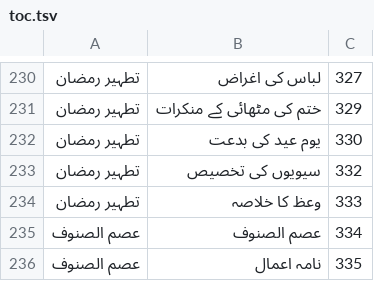
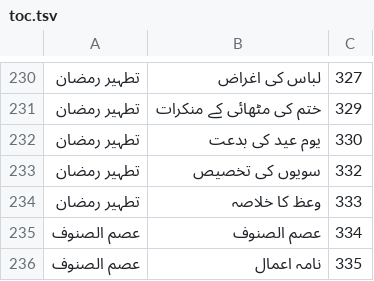
Before and after one commit to aitasadduq/thanvi-khutbat, a TSV file: Vol 10 fazail e saum o salat/toc.tsv, drawn as a sheet; only a part is shown, gaps mark what is left out.

```diff
--- a/Vol 10 fazail e saum o salat/toc.tsv
+++ b/Vol 10 fazail e saum o salat/toc.tsv
@@ -232,3 +232,3 @@
 تطہیر رمضان	یوم عید کی بدعت	330
-تطہیر رمضان	سیویوں کی تخصیص	332
+تطہیر رمضان	سویوں کی تخصیص	332
 تطہیر رمضان	وعظ کا خلاصہ	333
```
Also changed, not shown: 3 other files.
